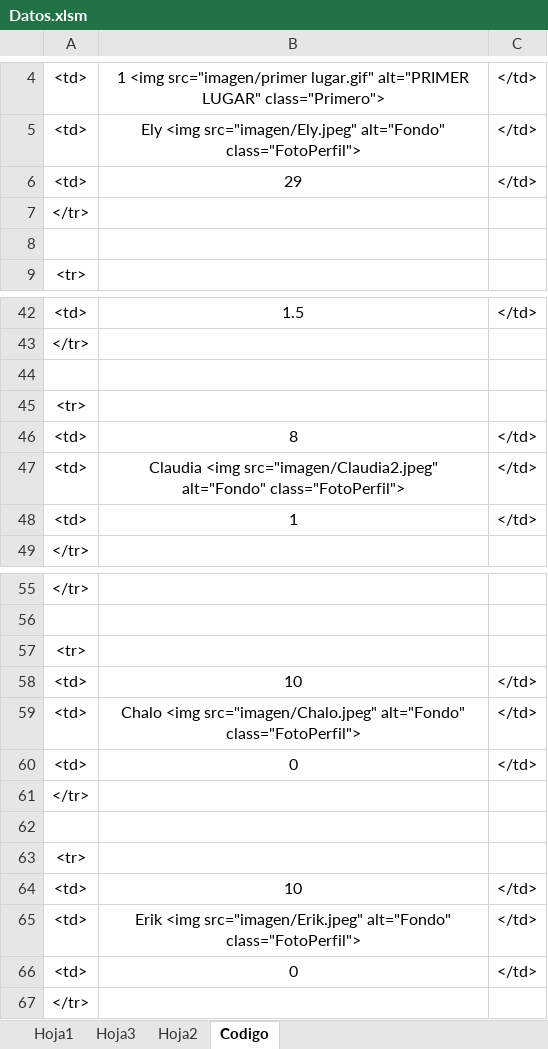
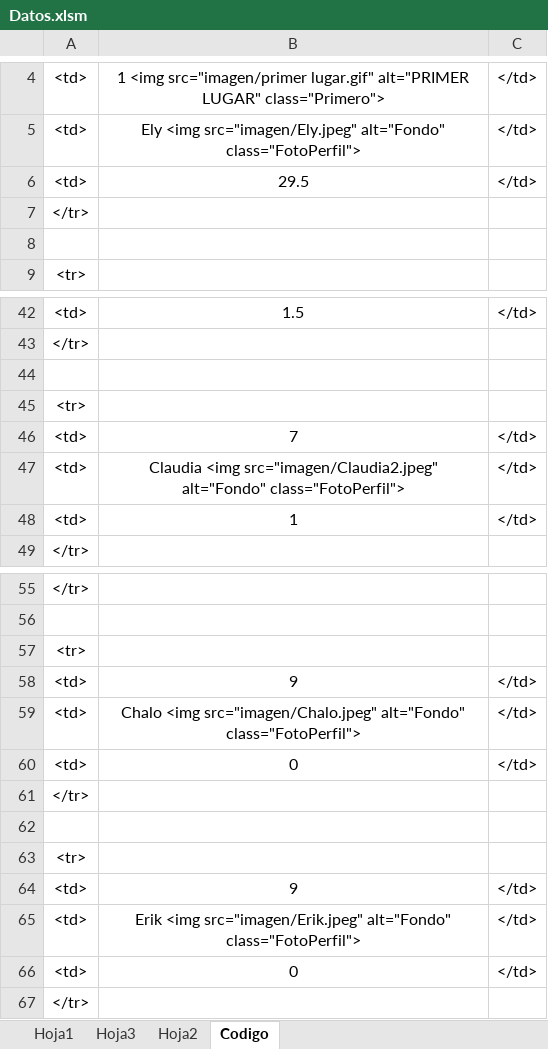
Before and after one commit to diacono81/WebLUdo, an Excel workbook: Datos.xlsm, sheet Codigo, drawn as a sheet; only a part is shown, gaps mark what is left out; values as stored, in another font and other column widths than the file's, no borders; the diff covers the shown part only; the diff names each change by its address in the sheet, - before the commit and + after, or states it on an @@ line.

```diff
--- a/Datos.xlsm (sheet Codigo)
+++ b/Datos.xlsm (sheet Codigo)
-B6: 29
+B6: 29.5
@@ row 46 moved to row 52: <td> @@
@@ row 40 moved to row 46: <td> @@
-B58: 10
+B58: 9
-B64: 10
+B64: 9
```
Also changed, not shown: 5 added rows, 5 removed rows, 3 moved rows and 2 edited cells elsewhere in this sheet, sheet Hoja1, 1 other file.
